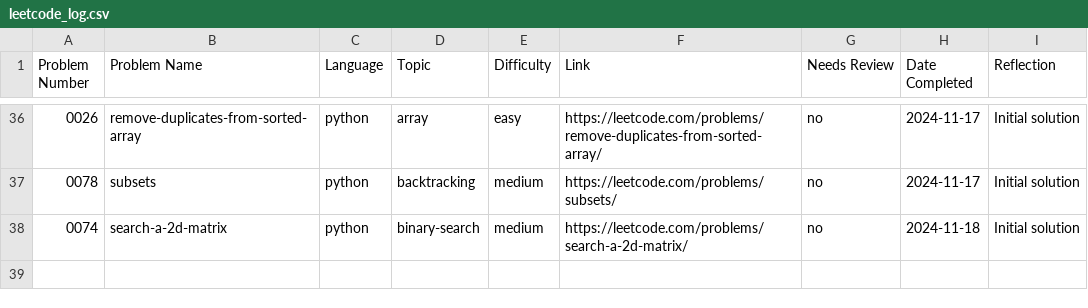
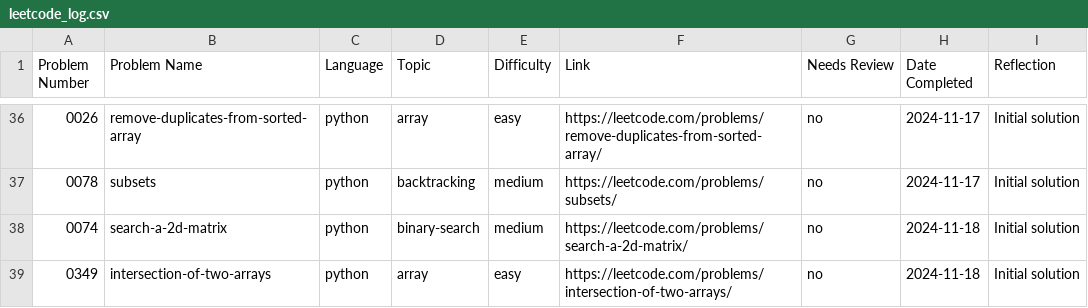
Before and after one commit to ElfarraDev/LeetcodeSolutions, a CSV file: leetcode_log.csv, drawn as a sheet; only a part is shown, gaps mark what is left out.

Commit message:
Add solution for LeetCode 0349: intersection-of-two-arrays (python, array, easy)

```diff
--- a/leetcode_log.csv
+++ b/leetcode_log.csv
@@ -38 +38,2 @@ Problem Number,Problem Name,Language,Topic,Difficulty,Link,Needs Review,Date Com
 0074,"search-a-2d-matrix",python,binary-search,medium,https://leetcode.com/problems/search-a-2d-matrix/,no,2024-11-18,"Initial solution"
+0349,"intersection-of-two-arrays",python,array,easy,https://leetcode.com/problems/intersection-of-two-arrays/,no,2024-11-18,"Initial solution"
```
Also changed, not shown: 2 other files.
